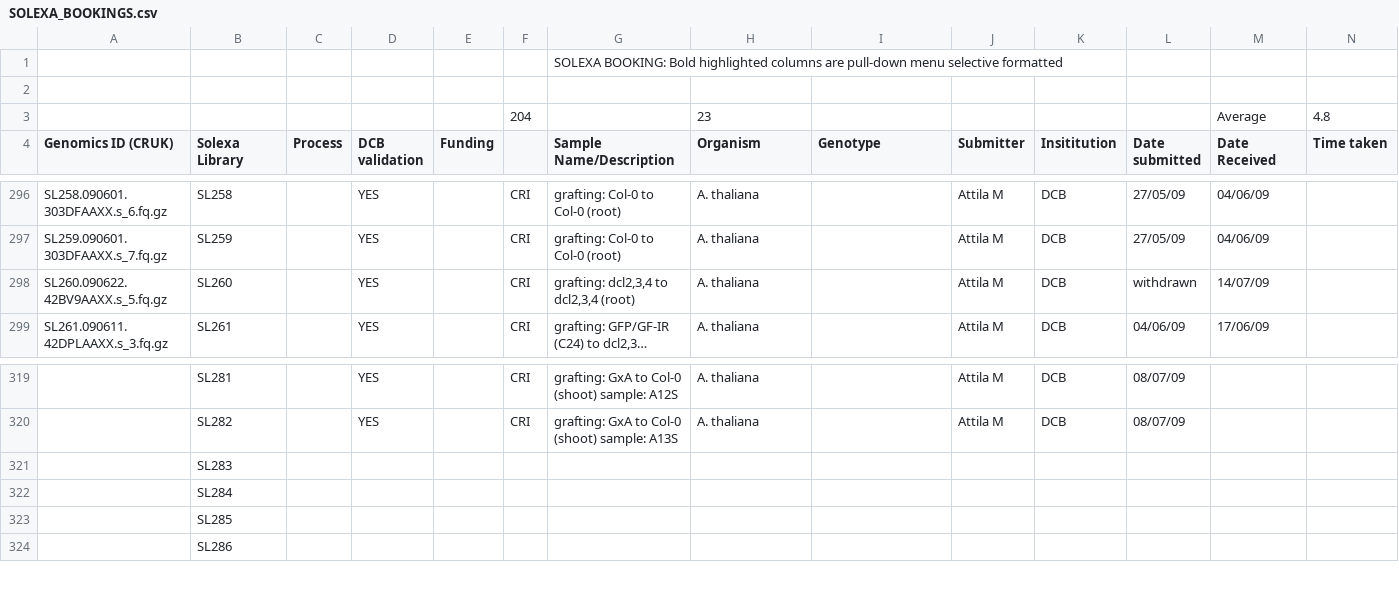
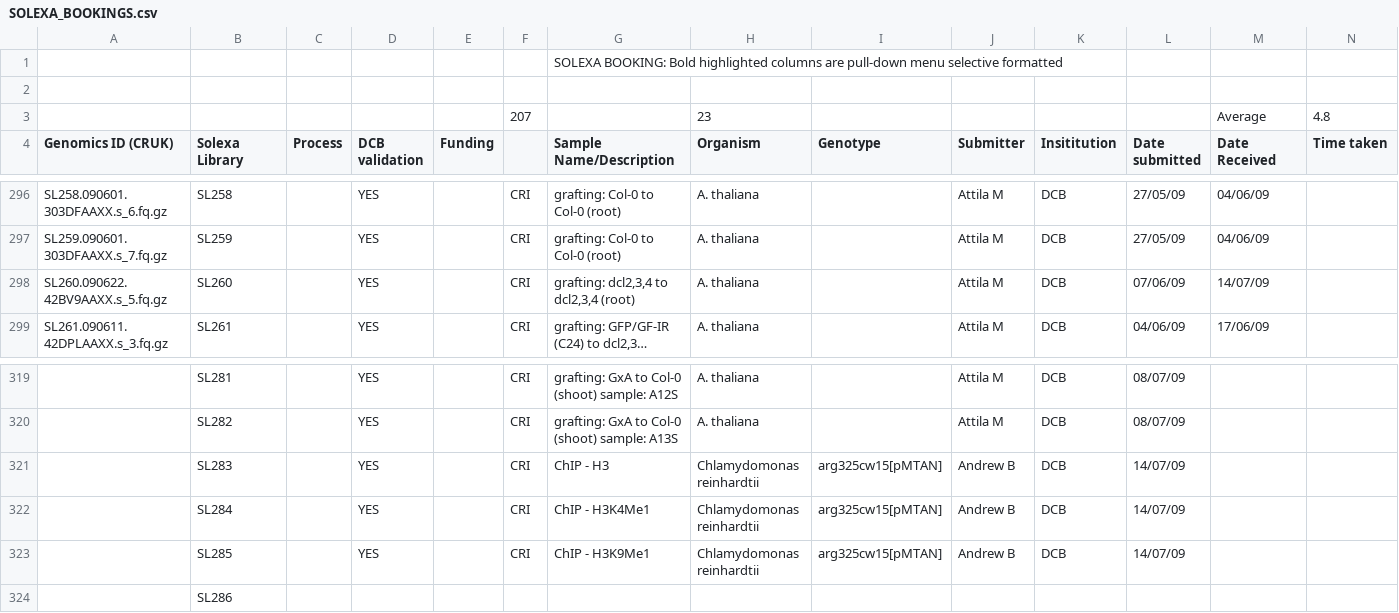
Before and after one commit to kimrutherford/plantsci-pipeline, a CSV file: etc/SOLEXA_BOOKINGS.csv, drawn as a sheet; only a part is shown, gaps mark what is left out; long unchanged cells end in …; removed rows and columns are numbered as before the commit, all else as after; rows hold the shown columns only; the diff names each change by its address in the sheet, - before the commit and + after, or states it on an @@ line.

Commit message:
Update of spreadsheet.
git-svn-id: file:///data/subversion/smallrna/pipeline/trunk@664 721a6f05-5756-4a90-b3fc-8e2b6c5fda0e

```diff
--- a/etc/SOLEXA_BOOKINGS.csv
+++ b/etc/SOLEXA_BOOKINGS.csv
-F3: 204
+F3: 207
-L298 (Date submitted): withdrawn
+L298 (Date submitted): 07/06/09
-row 321:  | SL283
-row 322:  | SL284
-row 323:  | SL285
+row 321:  | SL283 |  | YES |  | CRI | ChIP - H3 | Chlamydomonas reinhardtii | arg325cw15[pMTAN] | Andrew B | DCB | 14/07/09
+row 322:  | SL284 |  | YES |  | CRI | ChIP - H3K4Me1 | Chlamydomonas reinhardtii | arg325cw15[pMTAN] | Andrew B | DCB | 14/07/09
+row 323:  | SL285 |  | YES |  | CRI | ChIP - H3K9Me1 | Chlamydomonas reinhardtii | arg325cw15[pMTAN] | Andrew B | DCB | 14/07/09
```
